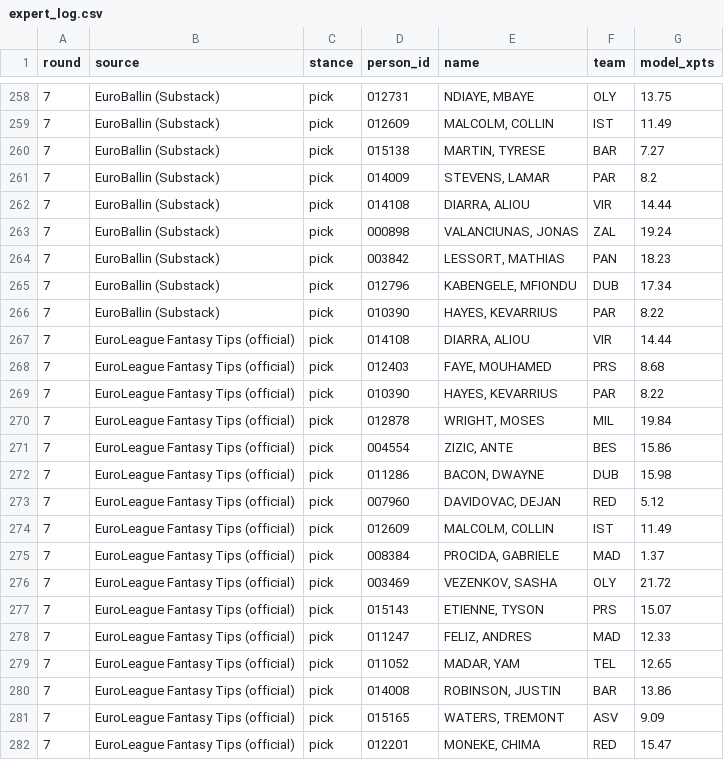
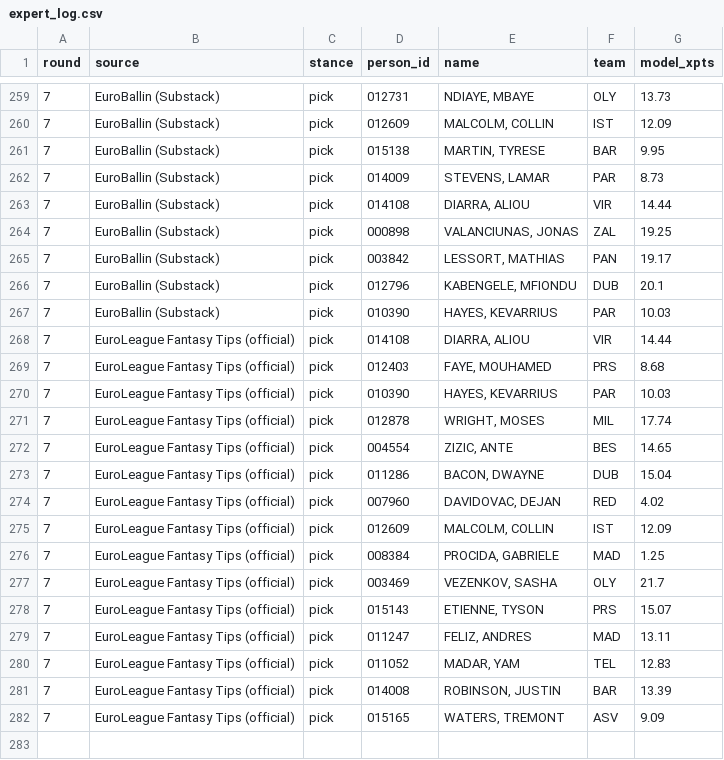
Before and after one commit to VaGlar/Euroleague-Fantasy-Challenge, a CSV file: data/public/expert_log.csv, drawn as a sheet; only a part is shown, gaps mark what is left out; the diff covers the shown part only.

```diff
--- a/data/public/expert_log.csv
+++ b/data/public/expert_log.csv
@@ -258,25 +259,24 @@ round,source,stance,person_id,name,team,model_xpts
-7,EuroBallin (Substack),pick,012731,"NDIAYE, MBAYE",OLY,13.75
-7,EuroBallin (Substack),pick,012609,"MALCOLM, COLLIN",IST,11.49
-7,EuroBallin (Substack),pick,015138,"MARTIN, TYRESE",BAR,7.27
-7,EuroBallin (Substack),pick,014009,"STEVENS, LAMAR",PAR,8.2
+7,EuroBallin (Substack),pick,012731,"NDIAYE, MBAYE",OLY,13.73
+7,EuroBallin (Substack),pick,012609,"MALCOLM, COLLIN",IST,12.09
+7,EuroBallin (Substack),pick,015138,"MARTIN, TYRESE",BAR,9.95
+7,EuroBallin (Substack),pick,014009,"STEVENS, LAMAR",PAR,8.73
 7,EuroBallin (Substack),pick,014108,"DIARRA, ALIOU",VIR,14.44
-7,EuroBallin (Substack),pick,000898,"VALANCIUNAS, JONAS",ZAL,19.24
-7,EuroBallin (Substack),pick,003842,"LESSORT, MATHIAS",PAN,18.23
-7,EuroBallin (Substack),pick,012796,"KABENGELE, MFIONDU",DUB,17.34
-7,EuroBallin (Substack),pick,010390,"HAYES, KEVARRIUS",PAR,8.22
+7,EuroBallin (Substack),pick,000898,"VALANCIUNAS, JONAS",ZAL,19.25
+7,EuroBallin (Substack),pick,003842,"LESSORT, MATHIAS",PAN,19.17
+7,EuroBallin (Substack),pick,012796,"KABENGELE, MFIONDU",DUB,20.1
+7,EuroBallin (Substack),pick,010390,"HAYES, KEVARRIUS",PAR,10.03
 7,EuroLeague Fantasy Tips (official),pick,014108,"DIARRA, ALIOU",VIR,14.44
 7,EuroLeague Fantasy Tips (official),pick,012403,"FAYE, MOUHAMED",PRS,8.68
-7,EuroLeague Fantasy Tips (official),pick,010390,"HAYES, KEVARRIUS",PAR,8.22
-7,EuroLeague Fantasy Tips (official),pick,012878,"WRIGHT, MOSES",MIL,19.84
-7,EuroLeague Fantasy Tips (official),pick,004554,"ZIZIC, ANTE",BES,15.86
-7,EuroLeague Fantasy Tips (official),pick,011286,"BACON, DWAYNE",DUB,15.98
-7,EuroLeague Fantasy Tips (official),pick,007960,"DAVIDOVAC, DEJAN",RED,5.12
-7,EuroLeague Fantasy Tips (official),pick,012609,"MALCOLM, COLLIN",IST,11.49
-7,EuroLeague Fantasy Tips (official),pick,008384,"PROCIDA, GABRIELE",MAD,1.37
-7,EuroLeague Fantasy Tips (official),pick,003469,"VEZENKOV, SASHA",OLY,21.72
+7,EuroLeague Fantasy Tips (official),pick,010390,"HAYES, KEVARRIUS",PAR,10.03
+7,EuroLeague Fantasy Tips (official),pick,012878,"WRIGHT, MOSES",MIL,17.74
+7,EuroLeague Fantasy Tips (official),pick,004554,"ZIZIC, ANTE",BES,14.65
+7,EuroLeague Fantasy Tips (official),pick,011286,"BACON, DWAYNE",DUB,15.04
+7,EuroLeague Fantasy Tips (official),pick,007960,"DAVIDOVAC, DEJAN",RED,4.02
+7,EuroLeague Fantasy Tips (official),pick,012609,"MALCOLM, COLLIN",IST,12.09
+7,EuroLeague Fantasy Tips (official),pick,008384,"PROCIDA, GABRIELE",MAD,1.25
+7,EuroLeague Fantasy Tips (official),pick,003469,"VEZENKOV, SASHA",OLY,21.7
 7,EuroLeague Fantasy Tips (official),pick,015143,"ETIENNE, TYSON",PRS,15.07
-7,EuroLeague Fantasy Tips (official),pick,011247,"FELIZ, ANDRES",MAD,12.33
-7,EuroLeague Fantasy Tips (official),pick,011052,"MADAR, YAM",TEL,12.65
-7,EuroLeague Fantasy Tips (official),pick,014008,"ROBINSON, JUSTIN",BAR,13.86
+7,EuroLeague Fantasy Tips (official),pick,011247,"FELIZ, ANDRES",MAD,13.11
+7,EuroLeague Fantasy Tips (official),pick,011052,"MADAR, YAM",TEL,12.83
+7,EuroLeague Fantasy Tips (official),pick,014008,"ROBINSON, JUSTIN",BAR,13.39
 7,EuroLeague Fantasy Tips (official),pick,015165,"WATERS, TREMONT",ASV,9.09
-7,EuroLeague Fantasy Tips (official),pick,012201,"MONEKE, CHIMA",RED,15.47
```
Also changed, not shown: 1 added row and 19 edited cells elsewhere in this file, data/public/pred_log.csv, data/public/prices.csv, 11 other files.
